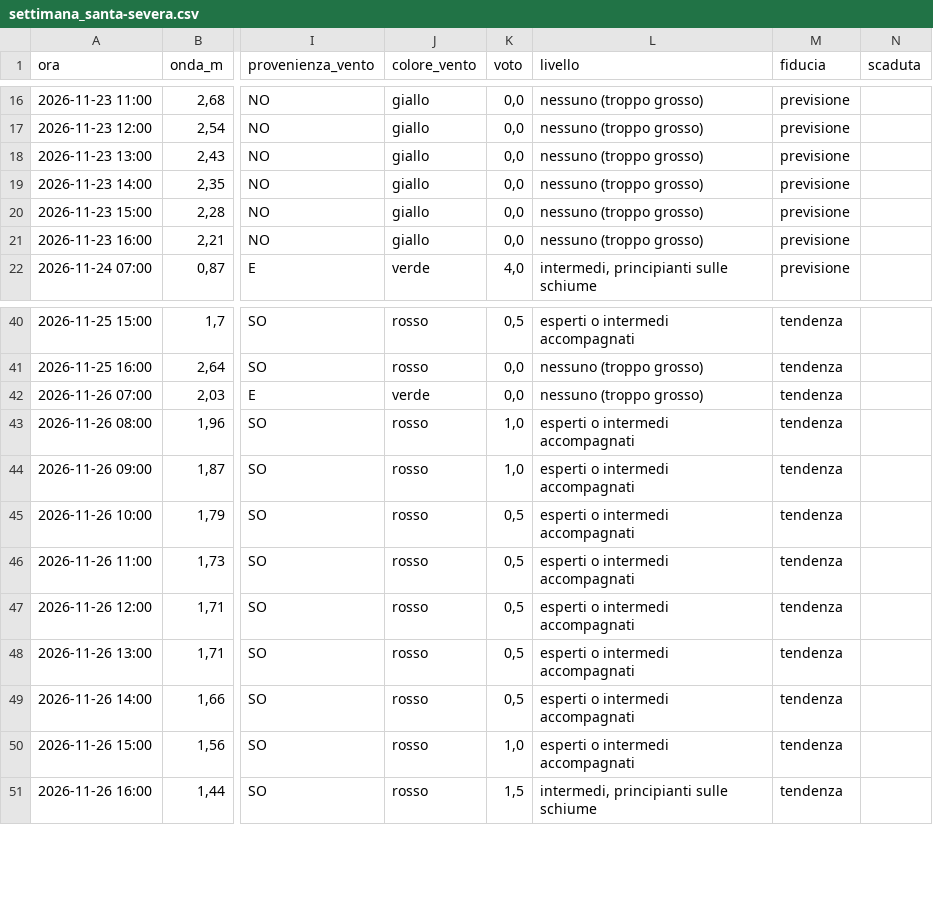
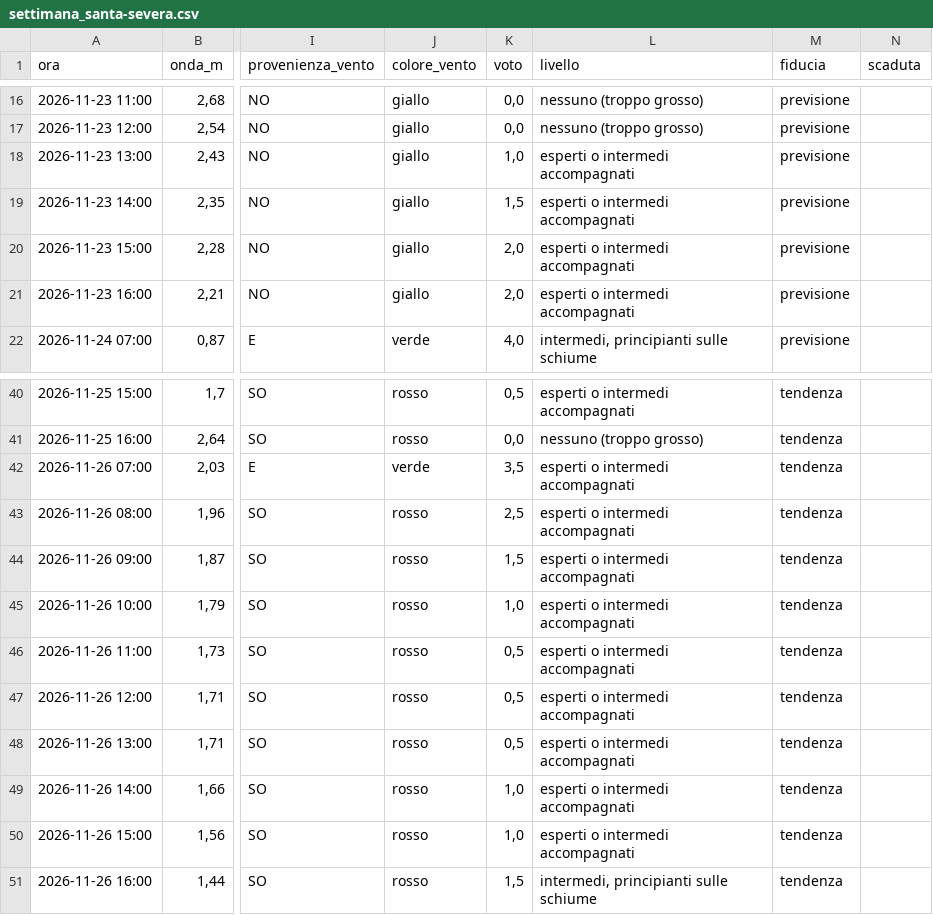
Before and after one commit to enricomariacaporossi/surf-lazio, a CSV file: data/settimana_santa-severa.csv, drawn as a sheet; only a part is shown, gaps mark what is left out; the diff names each change by its address in the sheet, - before the commit and + after, or states it on an @@ line.

```diff
--- a/data/settimana_santa-severa.csv
+++ b/data/settimana_santa-severa.csv
-K18 (voto): 0,0
+K18 (voto): 1,0
-L18:L21 (livello): nessuno (troppo grosso)
+L18:L21 (livello): esperti o intermedi accompagnati
-K19 (voto): 0,0
+K19 (voto): 1,5
-K20:K21 (voto): 0,0
+K20:K21 (voto): 2,0
-K42 (voto): 0,0
+K42 (voto): 3,5
-L42 (livello): nessuno (troppo grosso)
+L42 (livello): esperti o intermedi accompagnati
-K43 (voto): 1,0
+K43 (voto): 2,5
-K44 (voto): 1,0
+K44 (voto): 1,5
-K45 (voto): 0,5
+K45 (voto): 1,0
-K49 (voto): 0,5
+K49 (voto): 1,0
```
Also changed, not shown: 2 other files.
